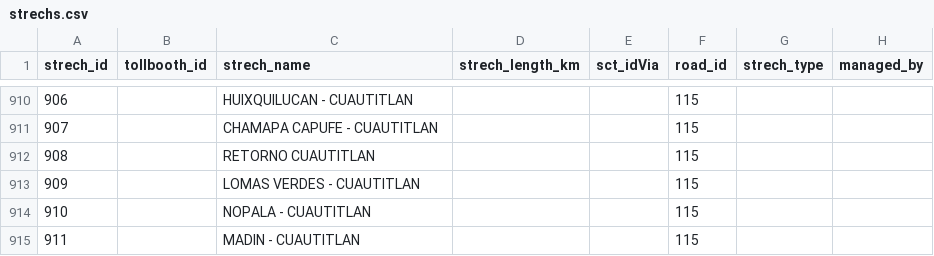
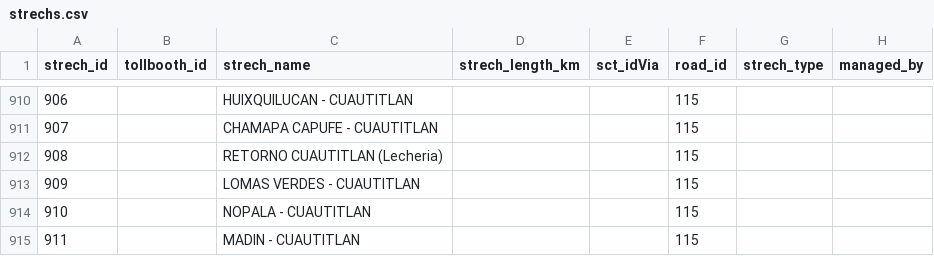
Before and after one commit to elaeon/tollbooth_etc_mx, a CSV file: data/tables/strechs.csv, drawn as a sheet; only a part is shown, gaps mark what is left out.

```diff
--- a/data/tables/strechs.csv
+++ b/data/tables/strechs.csv
@@ -911,3 +911,3 @@ strech_id,tollbooth_id,strech_name,strech_length_km,sct_idVia,road_id,strech_typ
 907,,CHAMAPA CAPUFE - CUAUTITLAN,,,115,,
-908,,RETORNO CUAUTITLAN,,,115,,
+908,,RETORNO CUAUTITLAN (Lecheria),,,115,,
 909,,LOMAS VERDES - CUAUTITLAN,,,115,,
```
Also changed, not shown: 1 other file.
